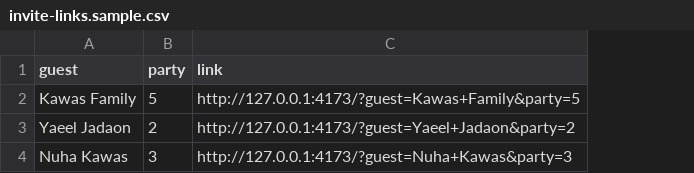
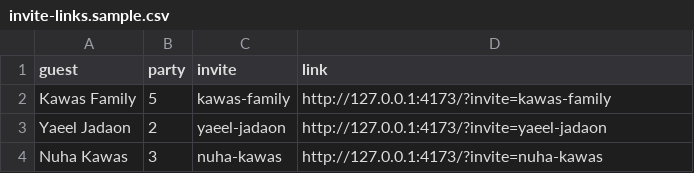
Before and after one commit to lollekacc/John-Georgina, a CSV file: data/invite-links.sample.csv, drawn as a sheet; addresses are those after the commit; the diff names each change by its address in the sheet, - before the commit and + after, or states it on an @@ line.

```diff
--- a/data/invite-links.sample.csv
+++ b/data/invite-links.sample.csv
+column C (invite), rows 2-4: kawas-family | yaeel-jadaon | nuha-kawas
-D2 (link): http://127.0.0.1:4173/?guest=Kawas+Family&party=5
+D2 (link): http://127.0.0.1:4173/?invite=kawas-family
-D3 (link): http://127.0.0.1:4173/?guest=Yaeel+Jadaon&party=2
+D3 (link): http://127.0.0.1:4173/?invite=yaeel-jadaon
-D4 (link): http://127.0.0.1:4173/?guest=Nuha+Kawas&party=3
+D4 (link): http://127.0.0.1:4173/?invite=nuha-kawas
```
Also changed, not shown: 4 other files.
